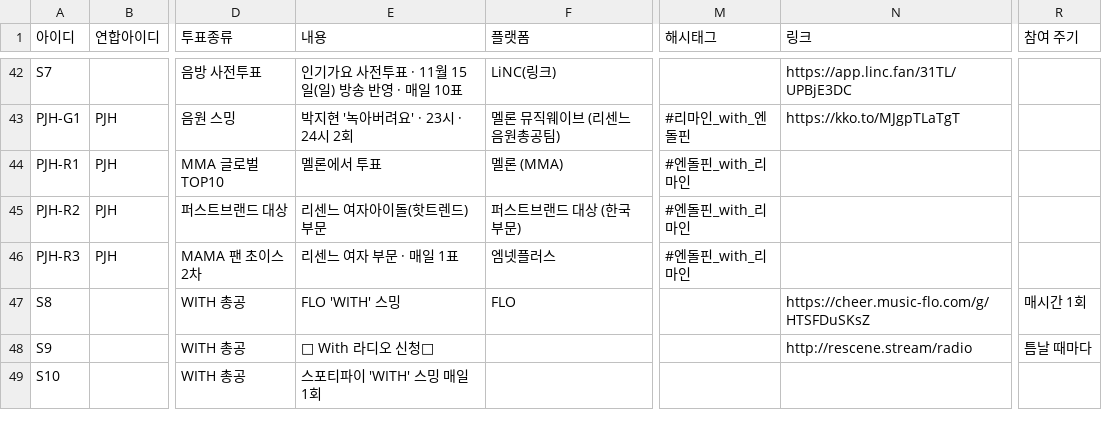
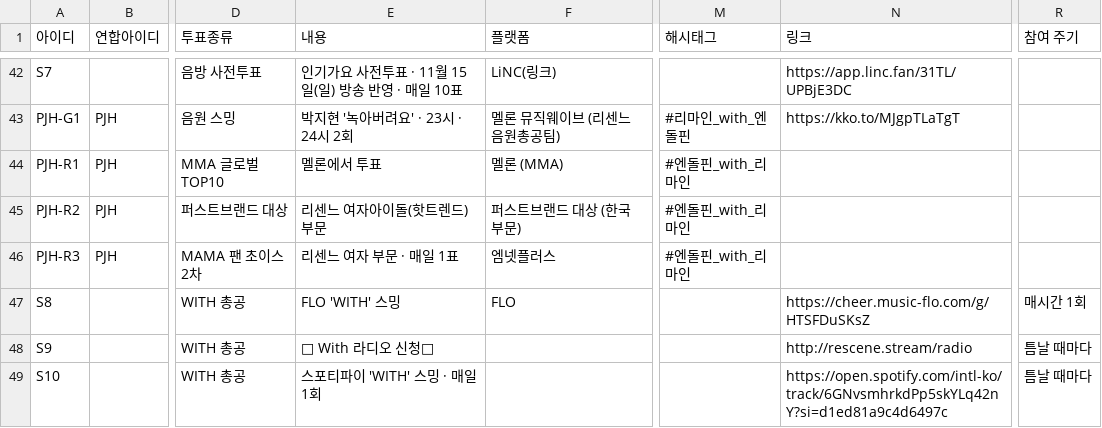
Before and after one commit to WONIWONIWONIWONI/todo, a CSV file: sheet-templates/할일.csv, drawn as a sheet; only a part is shown, gaps mark what is left out; the diff names each change by its address in the sheet, - before the commit and + after, or states it on an @@ line.

Commit message:
관리자: 할일.csv S10

```diff
--- a/sheet-templates/할일.csv
+++ b/sheet-templates/할일.csv
-E49 (내용): 스포티파이 'WITH' 스밍 매일 1회
+E49 (내용): 스포티파이 'WITH' 스밍 · 매일 1회
-N49 (링크): (empty)
+N49 (링크): https://open.spotify.com/intl-ko/track/6GNvsmhrkdPp5skYLq42nY?si=d1ed81a9c4d6497c
-R49 (참여 주기): (empty)
+R49 (참여 주기): 틈날 때마다
```
